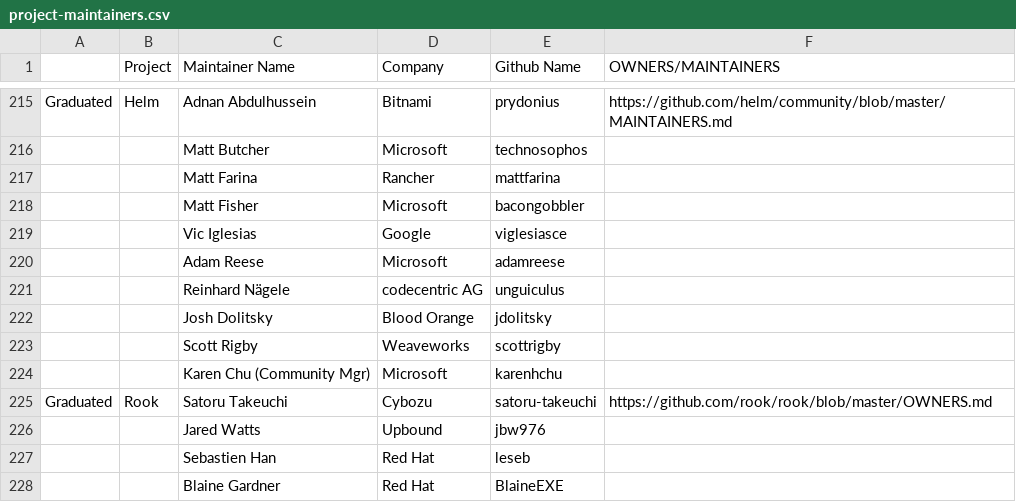
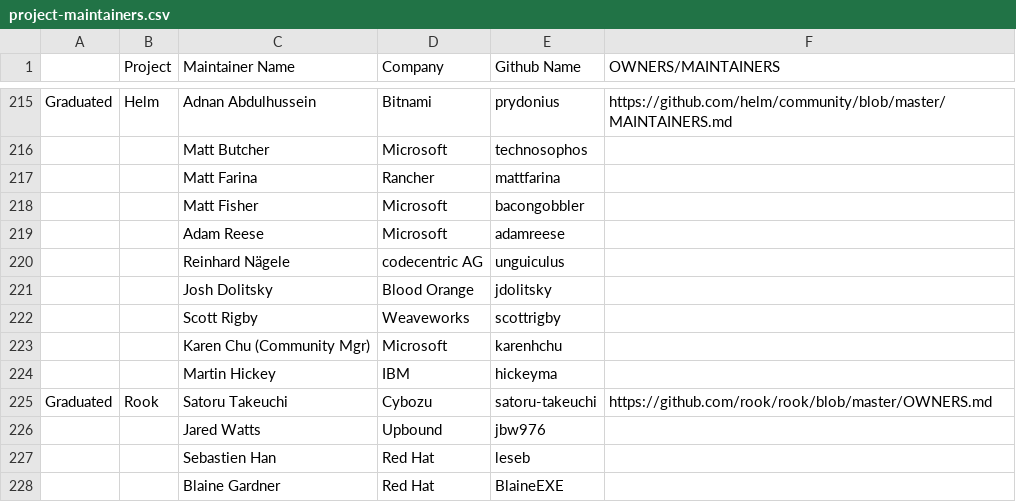
Before and after one commit to cncf/foundation, a CSV file: project-maintainers.csv, drawn as a sheet; only a part is shown, gaps mark what is left out; removed rows and columns are numbered as before the commit, all else as after; the diff names each change by its address in the sheet, - before the commit and + after, or states it on an @@ line.

Commit message:
Update Helm maintainers
Signed-off-by: Martin Hickey <martin.hickey@ie.ibm.com>

```diff
--- a/project-maintainers.csv
+++ b/project-maintainers.csv
-row 219:  |  | Vic Iglesias | Google | viglesiasce
+row 224:  |  | Martin Hickey | IBM | hickeyma
```
